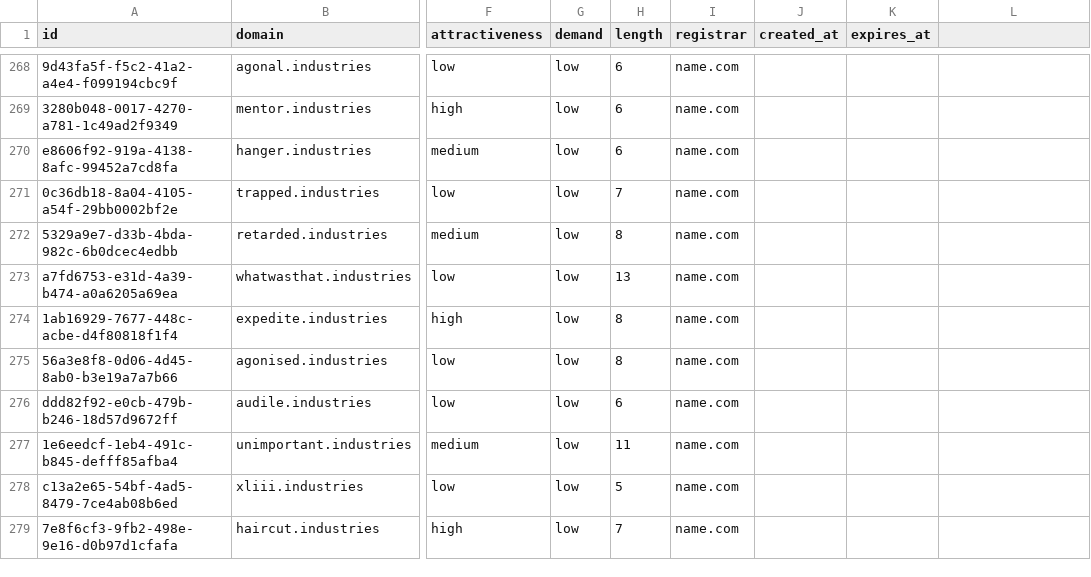
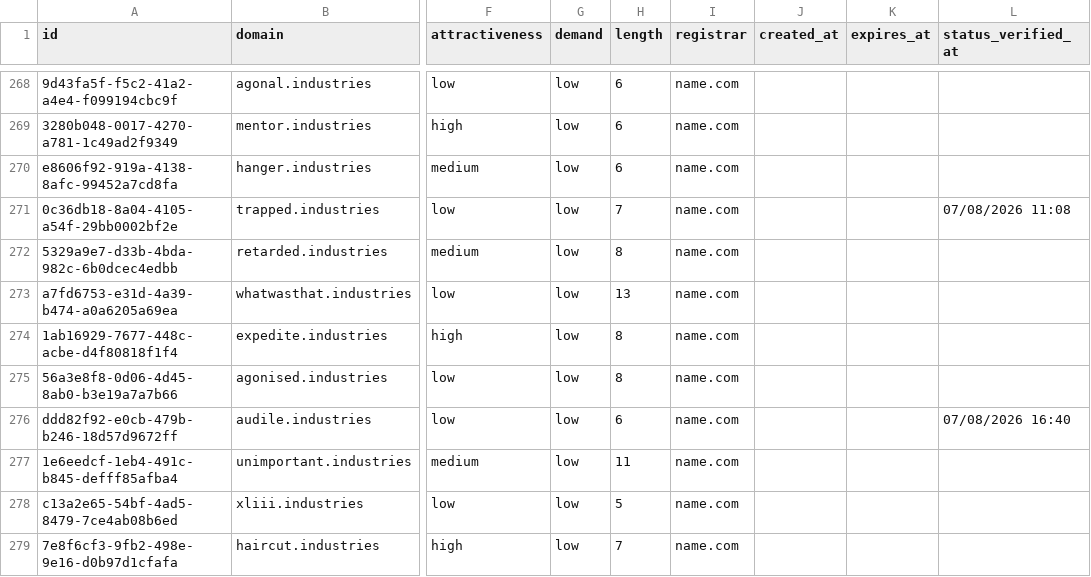
Before and after one commit to UniqueDomains/industries-oneword-domains, a CSV file: industries.csv, drawn as a sheet; only a part is shown, gaps mark what is left out; the diff covers the shown part only; the diff names each change by its address in the sheet, - before the commit and + after, or states it on an @@ line.

```diff
--- a/industries.csv
+++ b/industries.csv
-L1: (empty)
+L1: status_verified_at
-L271 (status_verified_at): (empty)
+L271 (status_verified_at): 07/08/2026 11:08
-L276 (status_verified_at): (empty)
+L276 (status_verified_at): 07/08/2026 16:40
```
Also changed, not shown: 143 edited cells elsewhere in this file, 6 other files.
